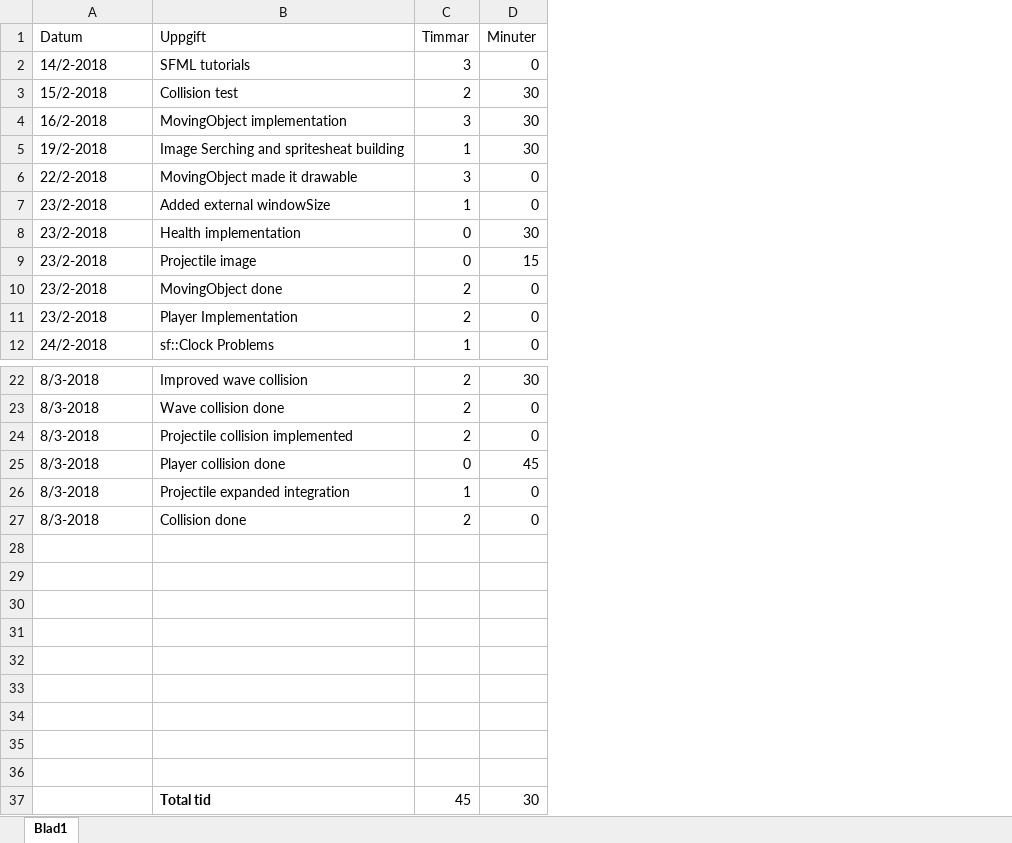
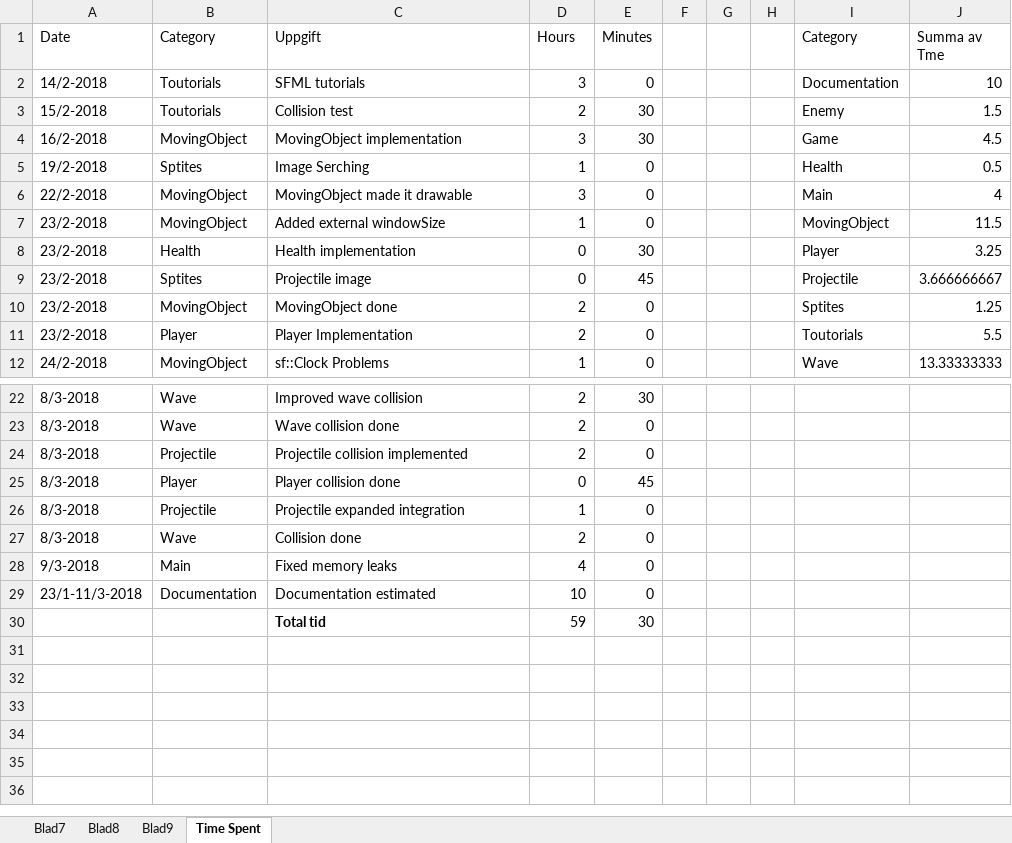
Before and after one commit to EmilHacklin/Space_Defence, an Excel workbook: Documents/Laborations_dagbok.xlsx, sheet Time Spent, drawn as a sheet; only a part is shown, gaps mark what is left out; values as stored, in another font and other column widths than the file's, no borders; charts and pictures not drawn; removed rows and columns are numbered as before the commit, all else as after; the diff names each change by its address in the sheet, - before the commit and + after, or states it on an @@ line.

```diff
--- a/Documents/Laborations_dagbok.xlsx (sheet Time Spent)
+++ b/Documents/Laborations_dagbok.xlsx (sheet Time Spent)
-sheet tab: Blad1
+sheet tab: Time Spent
+sheet tab: Blad7
+sheet tab: Blad8
+sheet tab: Blad9
+column B (Category), rows 2-12: Toutorials | Toutorials | MovingObject | Sptites | MovingObject | MovingObject | Health | Sptites | MovingObject | Player | MovingObject; rows 22-29: Wave | Wave | Projectile | Player | Projectile | Wave | Main | Documentation
+column F, empty
+column G, empty
+column H, empty
+column I (Category), rows 2-12: Documentation | Enemy | Game | Health | Main | MovingObject | Player | Projectile | Sptites | Toutorials | Wave
+column J (Summa av Tme), rows 2-12: 10 | 1.5 | 4.5 | 0.5 | 4 | 11.5 | 3.25 | 3.666666667 | 1.25 | 5.5 | 13.33333333
-A1: Datum
+A1: Date
-D1: Timmar
+D1: Hours
-E1: Minuter
+E1: Minutes
-C5 (Uppgift): Image Serching and spritesheat building
+C5 (Uppgift): Image Serching
-E5 (Minutes): 30
+E5 (Minutes): 0
-E9 (Minutes): 15
+E9 (Minutes): 45
-row 28: (empty)
+row 28: 9/3-2018 | Main | Fixed memory leaks | 4 | 0
-row 29: (empty)
+row 29: 23/1-11/3-2018 | Documentation | Documentation estimated | 10 | 0
-row 30: (empty)
-row 31: (empty)
-row 32: (empty)
-row 33: (empty)
-row 34: (empty)
-row 35: (empty)
-row 36: (empty)
-D30 (Hours): 45
+D30 (Hours): 59
```
Also changed, not shown: formulas that keep their value, charts or pictures, 11 other files.
